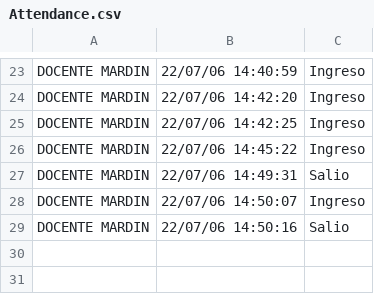
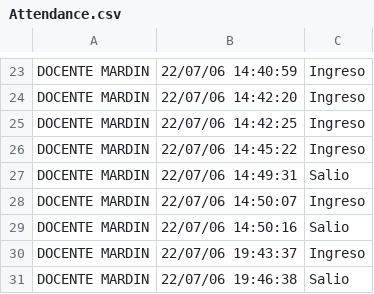
Before and after one commit to mardin98/ReconocimientoINF, a CSV file: Attendance.csv, drawn as a sheet; only a part is shown, gaps mark what is left out.

```diff
--- a/Attendance.csv
+++ b/Attendance.csv
@@ -29 +29,3 @@ DOCENTE MARDIN,22/07/06 14:50:07,Ingreso
 DOCENTE MARDIN,22/07/06 14:50:16,Salio
+DOCENTE MARDIN,22/07/06 19:43:37,Ingreso
+DOCENTE MARDIN,22/07/06 19:46:38,Salio
```
Also changed, not shown: 1 other file.
